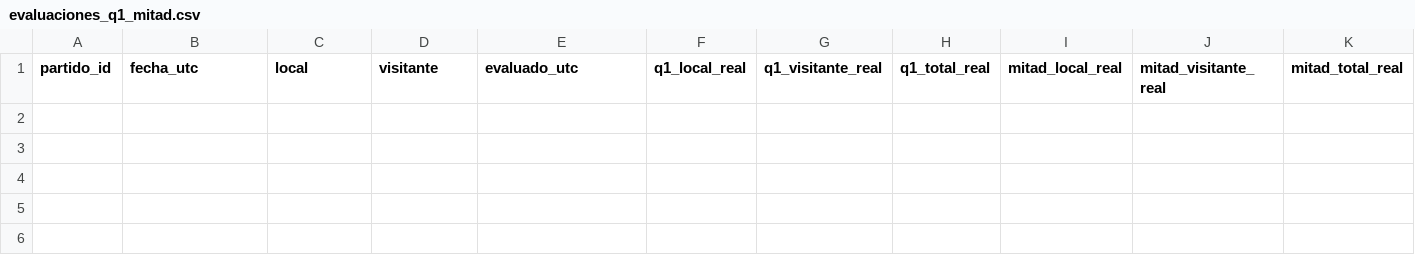
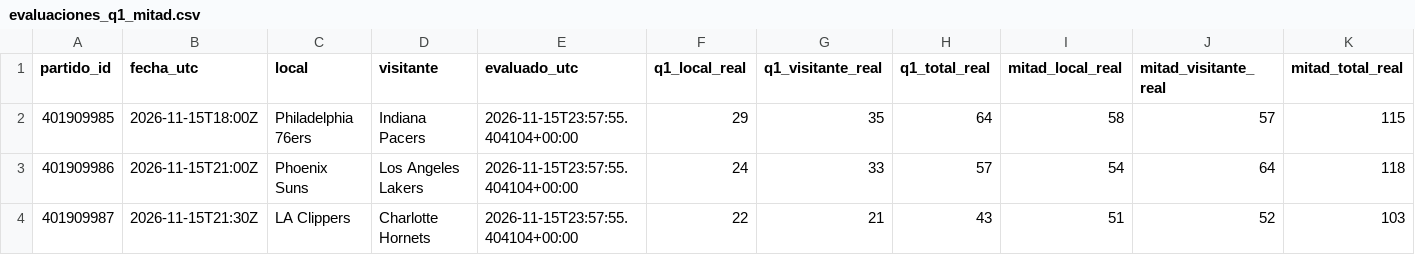
Before and after one commit to xooads1985-afk/nfl-betting-app, a CSV file: nba_seguimiento_prospectivo/evaluaciones_q1_mitad.csv, drawn as a sheet; only a part is shown; rows hold the shown columns only; the diff names each change by its address in the sheet, - before the commit and + after, or states it on an @@ line.

```diff
--- a/nba_seguimiento_prospectivo/evaluaciones_q1_mitad.csv
+++ b/nba_seguimiento_prospectivo/evaluaciones_q1_mitad.csv
+row 2: 401909985 | 2026-11-15T18:00Z | Philadelphia 76ers | Indiana Pacers | 2026-11-15T23:57:55.404104+00:00 | 29 | 35 | 64 | 58 | 57 | 115
+row 3: 401909986 | 2026-11-15T21:00Z | Phoenix Suns | Los Angeles Lakers | 2026-11-15T23:57:55.404104+00:00 | 24 | 33 | 57 | 54 | 64 | 118
+row 4: 401909987 | 2026-11-15T21:30Z | LA Clippers | Charlotte Hornets | 2026-11-15T23:57:55.404104+00:00 | 22 | 21 | 43 | 51 | 52 | 103
```
Also changed, not shown: 1 other file.
